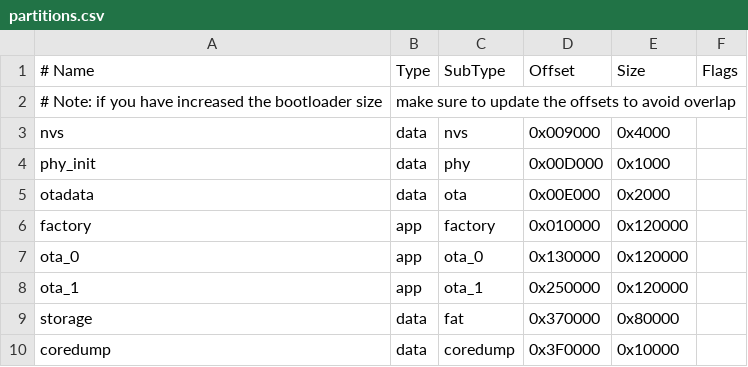
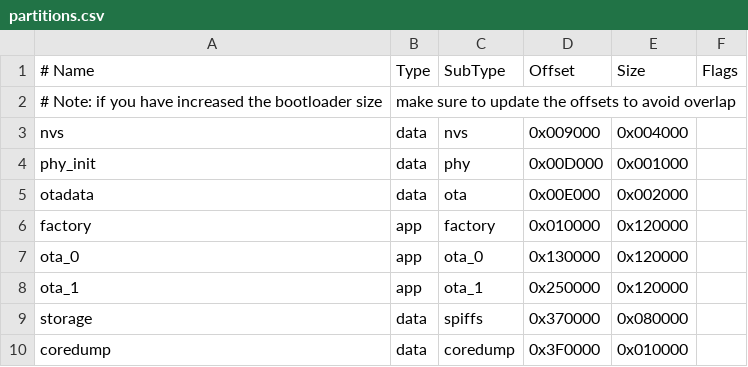
Before and after one commit to nicolaij/thcam, a CSV file: partitions.csv, drawn as a sheet.

```diff
--- a/partitions.csv
+++ b/partitions.csv
@@ -2,5 +2,5 @@
 # Note: if you have increased the bootloader size, make sure to update the offsets to avoid overlap
-nvs,      data, nvs,     0x009000, 0x4000,
-phy_init, data, phy,     0x00D000, 0x1000,
-otadata,  data, ota,     0x00E000, 0x2000,
+nvs,      data, nvs,     0x009000, 0x004000,
+phy_init, data, phy,     0x00D000, 0x001000,
+otadata,  data, ota,     0x00E000, 0x002000,
 factory,  app,  factory, 0x010000, 0x120000,
@@ -8,3 +8,3 @@ ota_0,    app,  ota_0,   0x130000, 0x120000,
 ota_1,    app,  ota_1,   0x250000, 0x120000,
-storage,  data, fat,     0x370000, 0x80000,
-coredump, data, coredump,0x3F0000, 0x10000,
+storage,  data, spiffs,  0x370000, 0x080000,
+coredump, data, coredump,0x3F0000, 0x010000,
```
Also changed, not shown: 18 other files.
